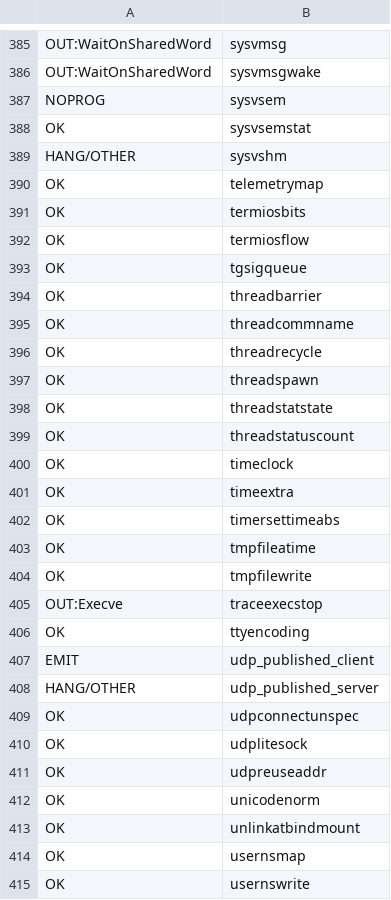
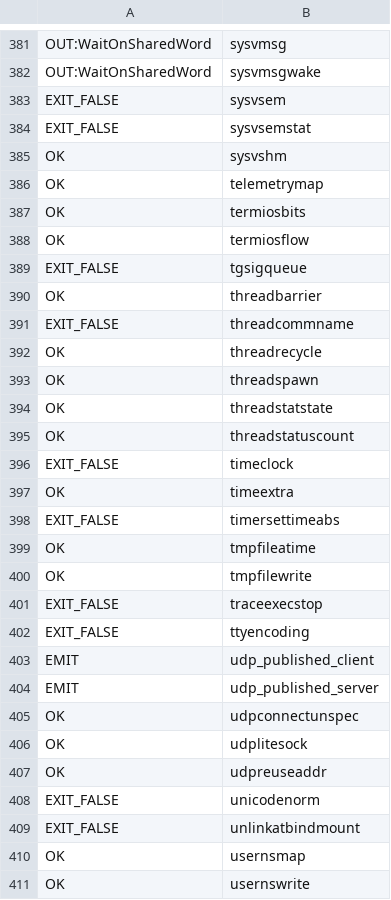
Before and after one commit to carrick-sh/carrick, a TSV file: docs/native-x86-census.tsv, drawn as a sheet; only a part is shown, gaps mark what is left out; the diff covers the shown part only.

```diff
--- a/docs/native-x86-census.tsv
+++ b/docs/native-x86-census.tsv
@@ -386,5 +382,5 @@ OUT:WaitOnSharedWord	sysvmsg
 OUT:WaitOnSharedWord	sysvmsgwake
-NOPROG	sysvsem
-OK	sysvsemstat
-HANG/OTHER	sysvshm
+EXIT_FALSE	sysvsem
+EXIT_FALSE	sysvsemstat
+OK	sysvshm
 OK	telemetrymap
@@ -392,5 +388,5 @@ OK	termiosbits
 OK	termiosflow
-OK	tgsigqueue
+EXIT_FALSE	tgsigqueue
 OK	threadbarrier
-OK	threadcommname
+EXIT_FALSE	threadcommname
 OK	threadrecycle
@@ -399,11 +395,11 @@ OK	threadstatstate
 OK	threadstatuscount
-OK	timeclock
+EXIT_FALSE	timeclock
 OK	timeextra
-OK	timersettimeabs
+EXIT_FALSE	timersettimeabs
 OK	tmpfileatime
 OK	tmpfilewrite
-OUT:Execve	traceexecstop
-OK	ttyencoding
+EXIT_FALSE	traceexecstop
+EXIT_FALSE	ttyencoding
 EMIT	udp_published_client
-HANG/OTHER	udp_published_server
+EMIT	udp_published_server
 OK	udpconnectunspec
@@ -411,4 +407,4 @@ OK	udplitesock
 OK	udpreuseaddr
-OK	unicodenorm
-OK	unlinkatbindmount
+EXIT_FALSE	unicodenorm
+EXIT_FALSE	unlinkatbindmount
 OK	usernsmap
```
Also changed, not shown: 4 removed rows and 170 edited cells elsewhere in this file, 1 other file.
